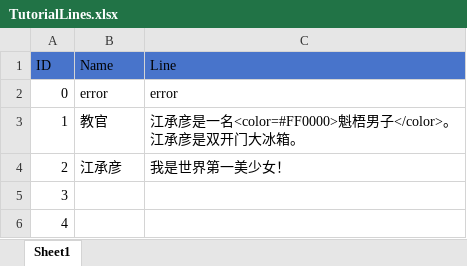
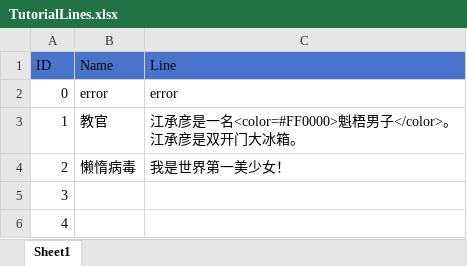
Before and after one commit to socks1024/Slay-the-Virus-2, an Excel workbook: Assets/Resources/ScriptableObjects/Tutorial/Excel/TutorialLines.xlsx, sheet Sheet1, drawn as a sheet; only a part is shown; values as stored, in another font and other column widths than the file's, no borders; the diff names each change by its address in the sheet, - before the commit and + after, or states it on an @@ line.

```diff
--- a/Assets/Resources/ScriptableObjects/Tutorial/Excel/TutorialLines.xlsx (sheet Sheet1)
+++ b/Assets/Resources/ScriptableObjects/Tutorial/Excel/TutorialLines.xlsx (sheet Sheet1)
-B4 (Name): 江承彦
+B4 (Name): 懒惰病毒
```
Also changed, not shown: 4 other files.
